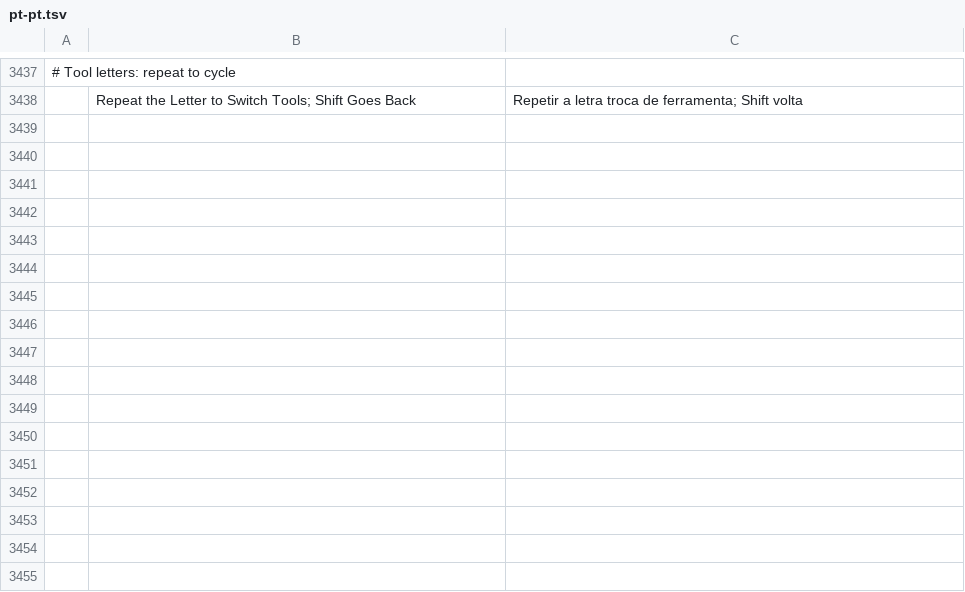
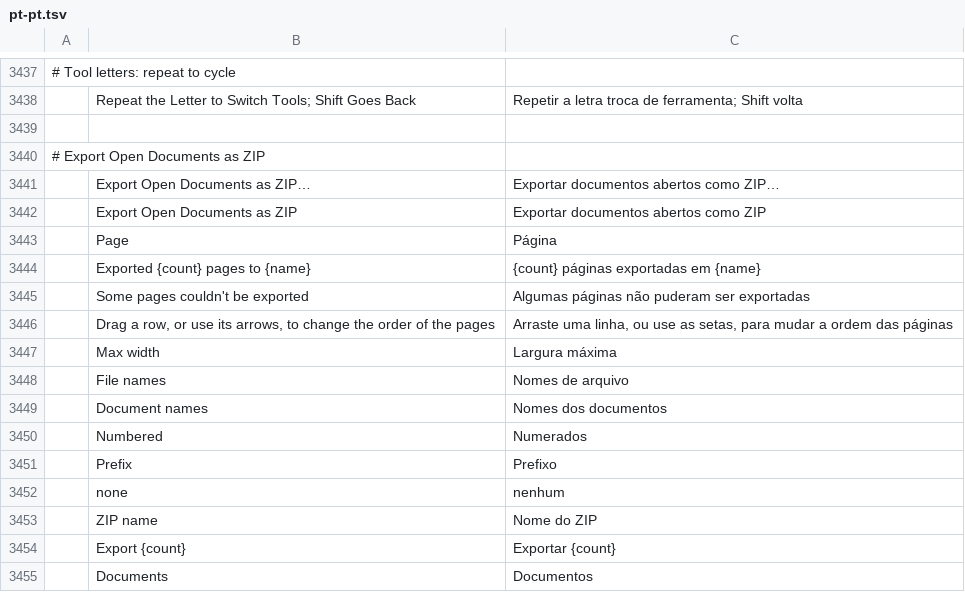
Before and after one commit to ChoqueCastroLD/capishot, a TSV file: crates/ui-egui/src/i18n/pt-pt.tsv, drawn as a sheet; only a part is shown, gaps mark what is left out; the diff names each change by its address in the sheet, - before the commit and + after, or states it on an @@ line.

```diff
--- a/crates/ui-egui/src/i18n/pt-pt.tsv
+++ b/crates/ui-egui/src/i18n/pt-pt.tsv
+row 3439: (empty)
+row 3440: # Export Open Documents as ZIP
+row 3441:  | Export Open Documents as ZIP… | Exportar documentos abertos como ZIP…
+row 3442:  | Export Open Documents as ZIP | Exportar documentos abertos como ZIP
+row 3443:  | Page | Página
+row 3444:  | Exported {count} pages to {name} | {count} páginas exportadas em {name}
+row 3445:  | Some pages couldn't be exported | Algumas páginas não puderam ser exportadas
+row 3446:  | Drag a row, or use its arrows, to change the order of the pages | Arraste uma linha, ou use as setas, para mudar a ordem das páginas
+row 3447:  | Max width | Largura máxima
+row 3448:  | File names | Nomes de arquivo
+row 3449:  | Document names | Nomes dos documentos
+row 3450:  | Numbered | Numerados
+row 3451:  | Prefix | Prefixo
+row 3452:  | none | nenhum
+row 3453:  | ZIP name | Nome do ZIP
+row 3454:  | Export {count} | Exportar {count}
+row 3455:  | Documents | Documentos
```
Also changed, not shown: crates/ui-egui/src/i18n/es.tsv, crates/ui-egui/src/i18n/pt-br.tsv, 20 other files.
